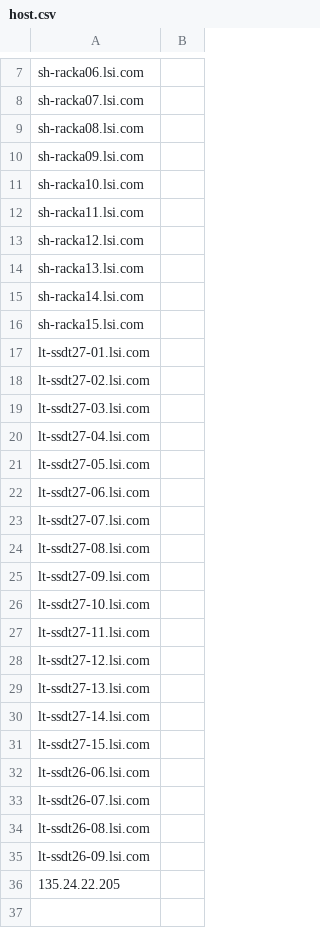
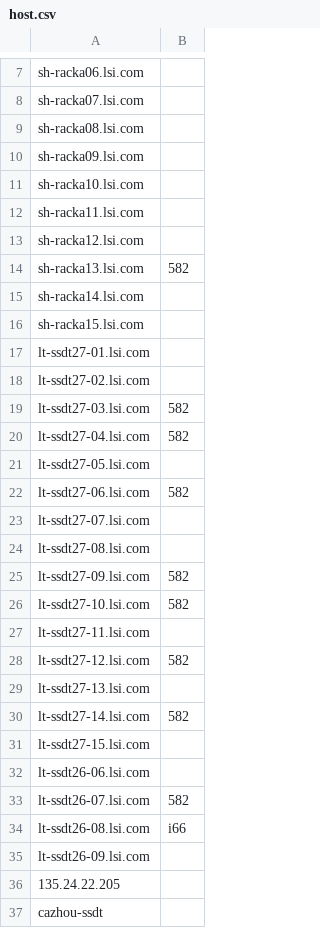
Before and after one commit to 1111yoyo1/testcontroller_helper, a CSV file: host.csv, drawn as a sheet; only a part is shown, gaps mark what is left out; the diff covers the shown part only.

```diff
--- a/host.csv
+++ b/host.csv
@@ -13,3 +13,3 @@ sh-racka11.lsi.com,
 sh-racka12.lsi.com,
-sh-racka13.lsi.com,
+sh-racka13.lsi.com,582
 sh-racka14.lsi.com,
@@ -18,19 +18,20 @@ lt-ssdt27-01.lsi.com,
 lt-ssdt27-02.lsi.com,
-lt-ssdt27-03.lsi.com,
-lt-ssdt27-04.lsi.com,
+lt-ssdt27-03.lsi.com,582
+lt-ssdt27-04.lsi.com,582
 lt-ssdt27-05.lsi.com,
-lt-ssdt27-06.lsi.com,
+lt-ssdt27-06.lsi.com,582
 lt-ssdt27-07.lsi.com,
 lt-ssdt27-08.lsi.com,
-lt-ssdt27-09.lsi.com,
-lt-ssdt27-10.lsi.com,
+lt-ssdt27-09.lsi.com,582
+lt-ssdt27-10.lsi.com,582
 lt-ssdt27-11.lsi.com,
-lt-ssdt27-12.lsi.com,
+lt-ssdt27-12.lsi.com,582
 lt-ssdt27-13.lsi.com,
-lt-ssdt27-14.lsi.com,
+lt-ssdt27-14.lsi.com,582
 lt-ssdt27-15.lsi.com,
 lt-ssdt26-06.lsi.com,
-lt-ssdt26-07.lsi.com,
-lt-ssdt26-08.lsi.com,
+lt-ssdt26-07.lsi.com,582
+lt-ssdt26-08.lsi.com,i66
 lt-ssdt26-09.lsi.com,
 135.24.22.205,
+cazhou-ssdt,
```
Also changed, not shown: 1 added row, 1 removed row and 3 edited cells elsewhere in this file, 2 other files.
